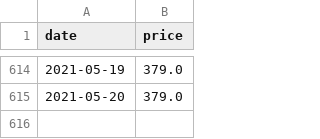
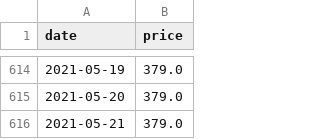
Before and after one commit to sbrunner/dg-price-tracker, a CSV file: prices/g.11548916.csv, drawn as a sheet; only a part is shown, gaps mark what is left out; the diff names each change by its address in the sheet, - before the commit and + after, or states it on an @@ line.

```diff
--- a/prices/g.11548916.csv
+++ b/prices/g.11548916.csv
+row 616: 2021-05-21 | 379.0
```
